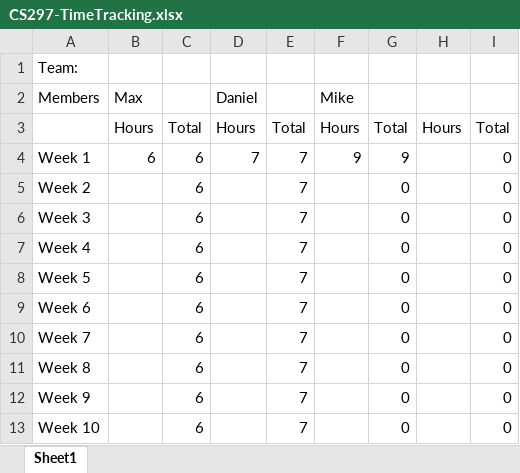
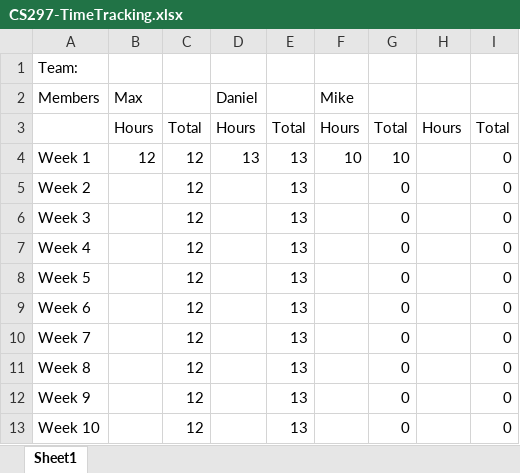
Before and after one commit to mxwdaniels/SpiritHunters-Capstone, an Excel workbook: CS297-TimeTracking.xlsx, sheet Sheet1, drawn as a sheet; values as stored, in another font and other column widths than the file's, no borders; the diff names each change by its address in the sheet, - before the commit and + after, or states it on an @@ line.

Commit message:
Updated Last Week's Hours
Standard hour count.

```diff
--- a/CS297-TimeTracking.xlsx (sheet Sheet1)
+++ b/CS297-TimeTracking.xlsx (sheet Sheet1)
-B4 (Max): 6
+B4 (Max): 12
-C4:C13: 6
+C4:C13: 12
-D4 (Daniel): 7
+D4 (Daniel): 13
-E4:E13: 7
+E4:E13: 13
-F4 (Mike): 9
+F4 (Mike): 10
-G4: 9
+G4: 10
```
